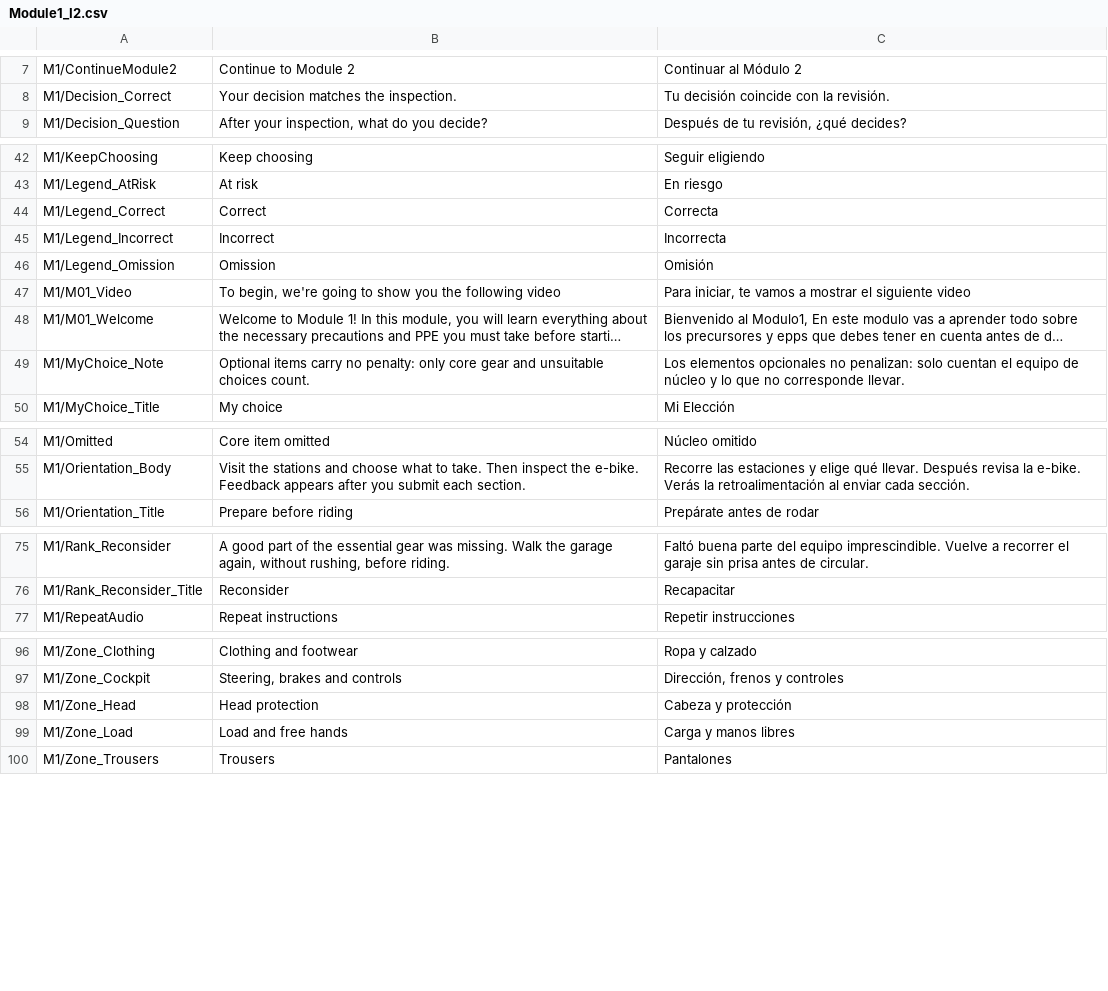
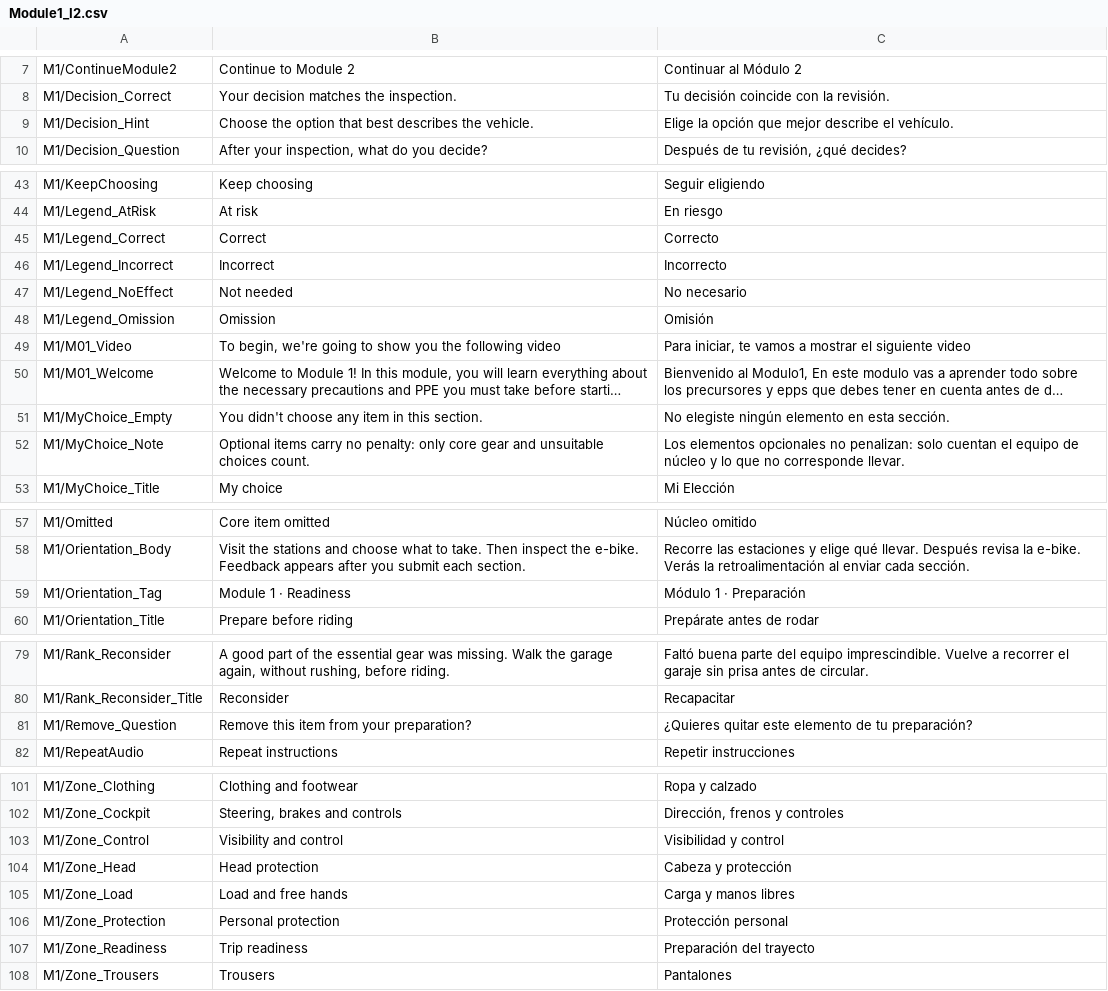
Before and after one commit to SiyeyDev/RideSafe, a CSV file: Docs/Module1_I2.csv, drawn as a sheet; only a part is shown, gaps mark what is left out; long unchanged cells end in …; addresses are those after the commit; the diff names each change by its address in the sheet, - before the commit and + after, or states it on an @@ line.

```diff
--- a/Docs/Module1_I2.csv
+++ b/Docs/Module1_I2.csv
+row 9: M1/Decision_Hint | Choose the option that best describes the vehicle. | Elige la opción que mejor describe el vehículo.
-C45: Correcta
+C45: Correcto
-C46: Incorrecta
+C46: Incorrecto
+row 47: M1/Legend_NoEffect | Not needed | No necesario
+row 51: M1/MyChoice_Empty | You didn't choose any item in this section. | No elegiste ningún elemento en esta sección.
+row 59: M1/Orientation_Tag | Module 1 · Readiness | Módulo 1 · Preparación
+row 81: M1/Remove_Question | Remove this item from your preparation? | ¿Quieres quitar este elemento de tu preparación?
+row 103: M1/Zone_Control | Visibility and control | Visibilidad y control
+row 106: M1/Zone_Protection | Personal protection | Protección personal
+row 107: M1/Zone_Readiness | Trip readiness | Preparación del trayecto
```
Also changed, not shown: 40 other files.
